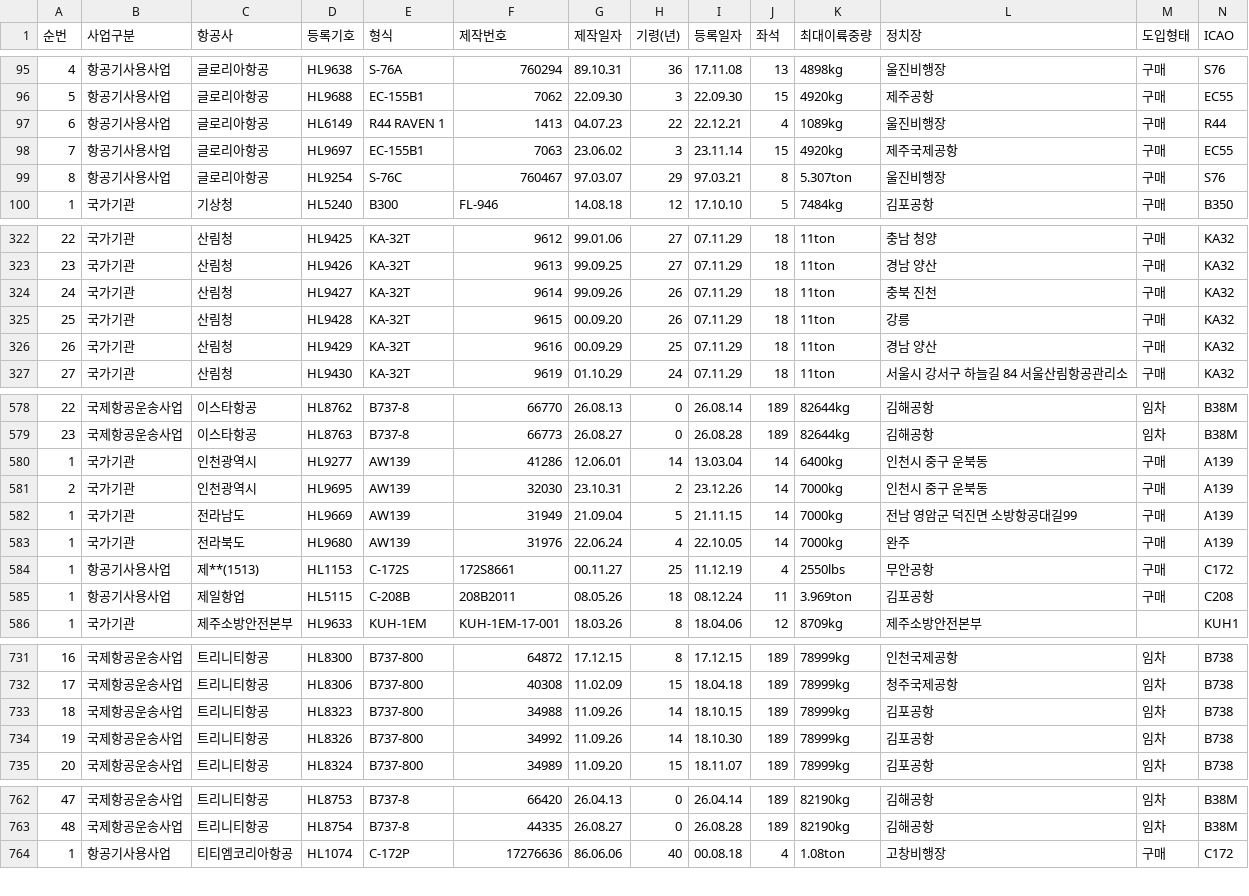
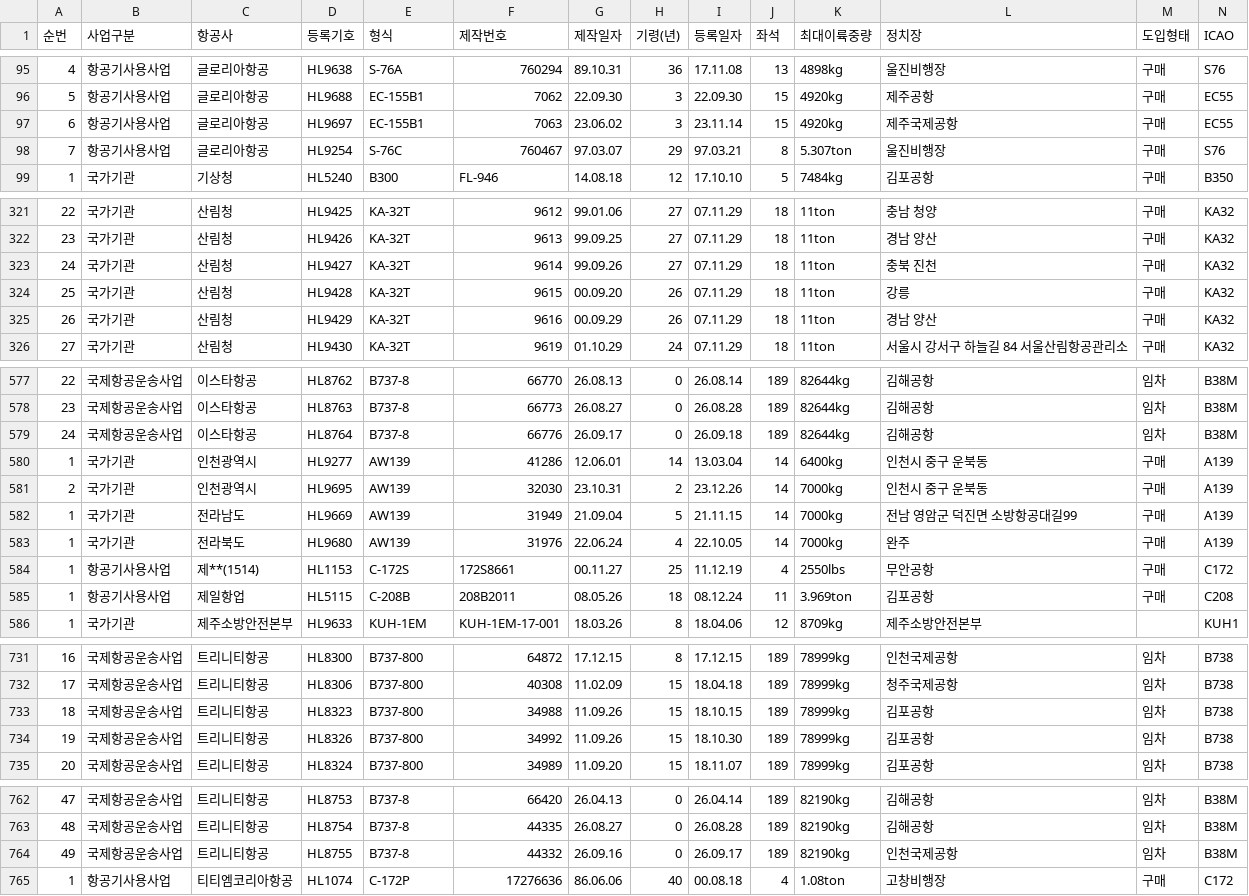
Before and after one commit to haanjhp/aircraft-data, a CSV file: reg_type.csv, drawn as a sheet; only a part is shown, gaps mark what is left out; removed rows and columns are numbered as before the commit, all else as after; rows hold the shown columns only; the diff covers the shown part only; the diff names each change by its address in the sheet, - before the commit and + after, or states it on an @@ line.

```diff
--- a/reg_type.csv
+++ b/reg_type.csv
-row 97: 6 | 항공기사용사업 | 글로리아항공 | HL6149 | R44 RAVEN 1 | 1413 | 04.07.23 | 22 | 22.12.21 | 4 | 1089kg | 울진비행장 | 구매 | R44
-A97 (순번): 7
+A97 (순번): 6
-A98 (순번): 8
+A98 (순번): 7
-H323 (기령(년)): 26
+H323 (기령(년)): 27
-H325 (기령(년)): 25
+H325 (기령(년)): 26
+row 579: 24 | 국제항공운송사업 | 이스타항공 | HL8764 | B737-8 | 66776 | 26.09.17 | 0 | 26.09.18 | 189 | 82644kg | 김해공항 | 임차 | B38M
-C584 (항공사): 제**(1513)
+C584 (항공사): 제**(1514)
-H733:H734 (기령(년)): 14
+H733:H734 (기령(년)): 15
+row 764: 49 | 국제항공운송사업 | 트리니티항공 | HL8755 | B737-8 | 44332 | 26.09.16 | 0 | 26.09.17 | 189 | 82190kg | 인천국제공항 | 임차 | B38M
```
Also changed, not shown: 13 edited cells elsewhere in this file, 1 other file.
